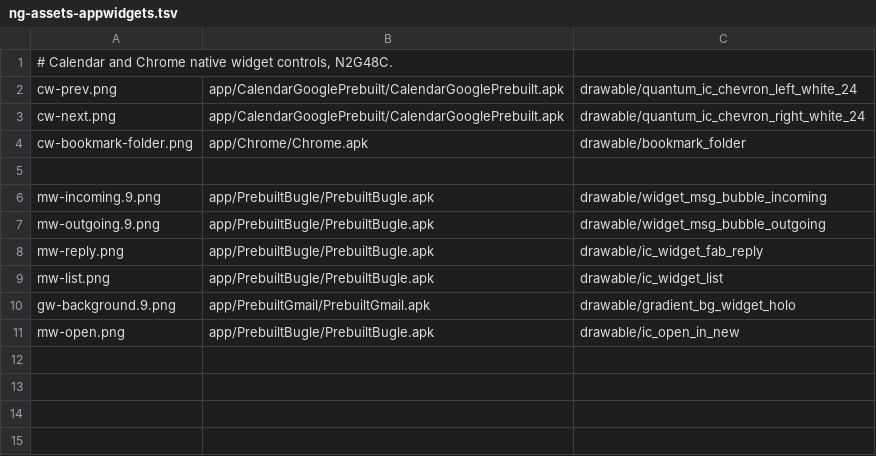
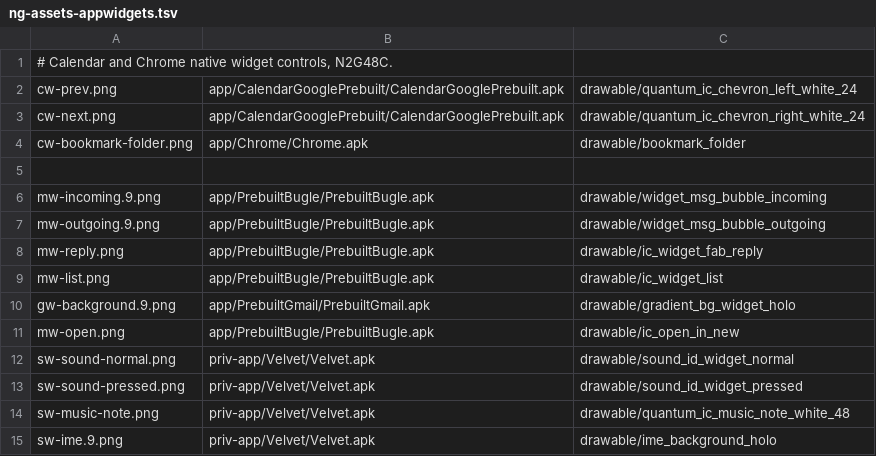
Before and after one commit to szabolevi98/android-time-machine, a TSV file: docs/data/ng-assets-appwidgets.tsv, drawn as a sheet; the diff names each change by its address in the sheet, - before the commit and + after, or states it on an @@ line.

```diff
--- a/docs/data/ng-assets-appwidgets.tsv
+++ b/docs/data/ng-assets-appwidgets.tsv
+row 12: sw-sound-normal.png | priv-app/Velvet/Velvet.apk | drawable/sound_id_widget_normal
+row 13: sw-sound-pressed.png | priv-app/Velvet/Velvet.apk | drawable/sound_id_widget_pressed
+row 14: sw-music-note.png | priv-app/Velvet/Velvet.apk | drawable/quantum_ic_music_note_white_48
+row 15: sw-ime.9.png | priv-app/Velvet/Velvet.apk | drawable/ime_background_holo
```
Also changed, not shown: docs/reports/assets/7.1.2.tsv, 18 other files.
